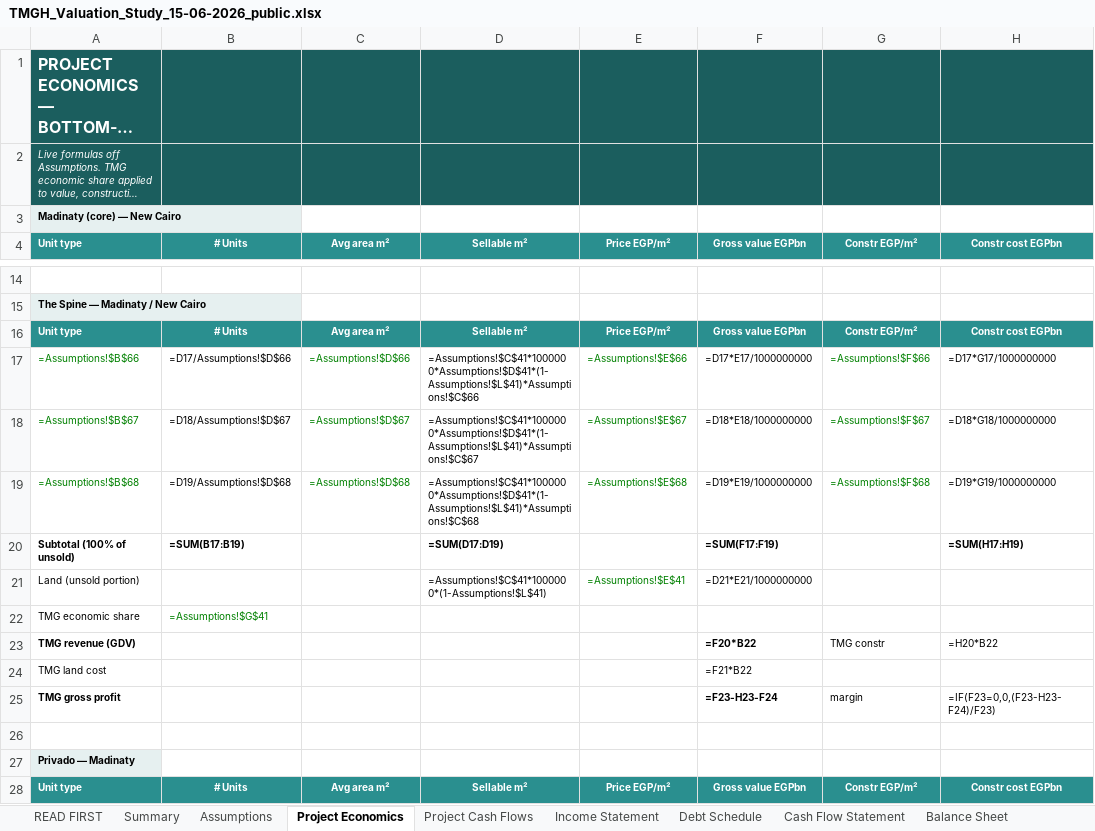
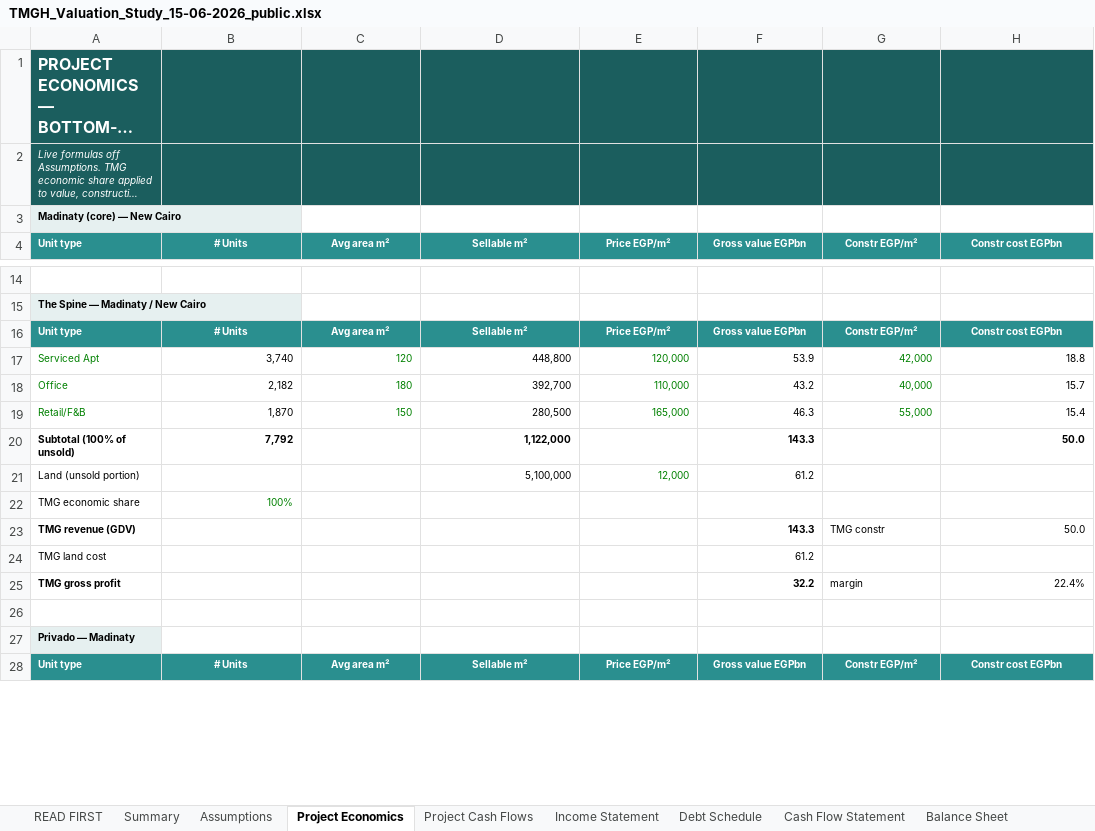
Before and after one commit to sherifomarsaleh/testahil, an Excel workbook: files/TMGH_Valuation_Study_15-06-2026_public.xlsx, sheet Project Economics, drawn as a sheet; only a part is shown, gaps mark what is left out; long unchanged cells end in …; values as stored, in another font and other column widths than the file's, no borders; formulas without a stored value are shown as written; removed rows and columns are numbered as before the commit, all else as after; the diff covers the shown part only; the diff names each change by its address in the sheet, - before the commit and + after, or states it on an @@ line.

```diff
--- a/files/TMGH_Valuation_Study_15-06-2026_public.xlsx (sheet Project Economics)
+++ b/files/TMGH_Valuation_Study_15-06-2026_public.xlsx (sheet Project Economics)
-row 17: =Assumptions!$B$66 | =D17/Assumptions!$D$66 | =Assumptions!$D$66 | =Assumptions!$C$41*1000000*Assumptions!$D$41*(1-Assumptions!$L$41)*Assumptions!$C$66 | =Assumptions!$E$66 | =D17*E17/1000000000 | =Assumptions!$F$66 | =D17*G17/1000000000
-row 18: =Assumptions!$B$67 | =D18/Assumptions!$D$67 | =Assumptions!$D$67 | =Assumptions!$C$41*1000000*Assumptions!$D$41*(1-Assumptions!$L$41)*Assumptions!$C$67 | =Assumptions!$E$67 | =D18*E18/1000000000 | =Assumptions!$F$67 | =D18*G18/1000000000
-row 19: =Assumptions!$B$68 | =D19/Assumptions!$D$68 | =Assumptions!$D$68 | =Assumptions!$C$41*1000000*Assumptions!$D$41*(1-Assumptions!$L$41)*Assumptions!$C$68 | =Assumptions!$E$68 | =D19*E19/1000000000 | =Assumptions!$F$68 | =D19*G19/1000000000
-row 20: Subtotal (100% of unsold) | =SUM(B17:B19) |  | =SUM(D17:D19) |  | =SUM(F17:F19) |  | =SUM(H17:H19)
-row 21: Land (unsold portion) |  |  | =Assumptions!$C$41*1000000*(1-Assumptions!$L$41) | =Assumptions!$E$41 | =D21*E21/1000000000
+row 17: Serviced Apt | 3,740 | 120 | 448,800 | 120,000 | 53.9 | 42,000 | 18.8
+row 18: Office | 2,182 | 180 | 392,700 | 110,000 | 43.2 | 40,000 | 15.7
+row 19: Retail/F&B | 1,870 | 150 | 280,500 | 165,000 | 46.3 | 55,000 | 15.4
+row 20: Subtotal (100% of unsold) | 7,792 |  | 1,122,000 |  | 143.3 |  | 50.0
+row 21: Land (unsold portion) |  |  | 5,100,000 | 12,000 | 61.2
-B22 (# Units): =Assumptions!$G$41
+B22 (# Units): 100%
-F23 (Gross value EGPbn): =F20*B22
+F23 (Gross value EGPbn): 143.3
-H23 (Constr cost EGPbn): =H20*B22
+H23 (Constr cost EGPbn): 50.0
-F24 (Gross value EGPbn): =F21*B22
+F24 (Gross value EGPbn): 61.2
-F25 (Gross value EGPbn): =F23-H23-F24
+F25 (Gross value EGPbn): 32.2
-H25 (Constr cost EGPbn): =IF(F23=0,0,(F23-H23-F24)/F23)
+H25 (Constr cost EGPbn): 22.4%
```
Also changed, not shown: 55 added rows, 55 removed rows and 66 edited cells elsewhere in this sheet, sheet Cash Flow Statement, sheet Debt Schedule, sheet Balance Sheet, sheet Income Statement, sheet Project Cash Flows, sheet Valuation, 4 more sheets, 4 other files.
